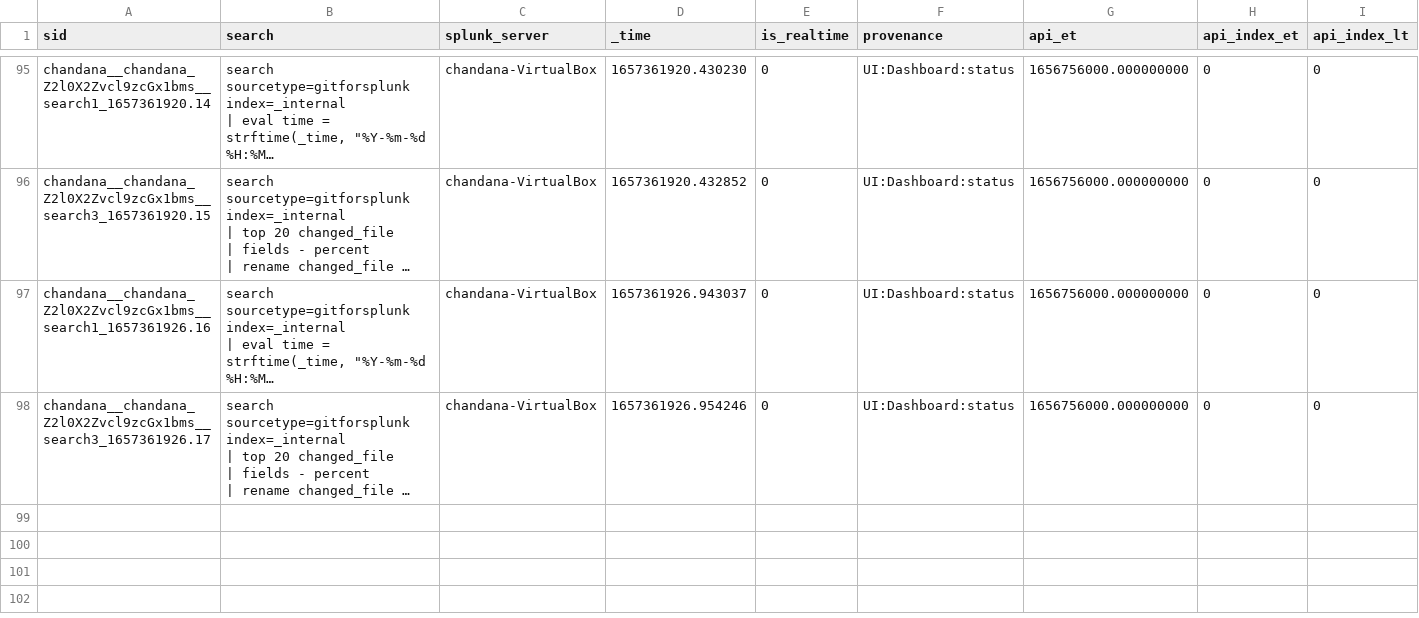
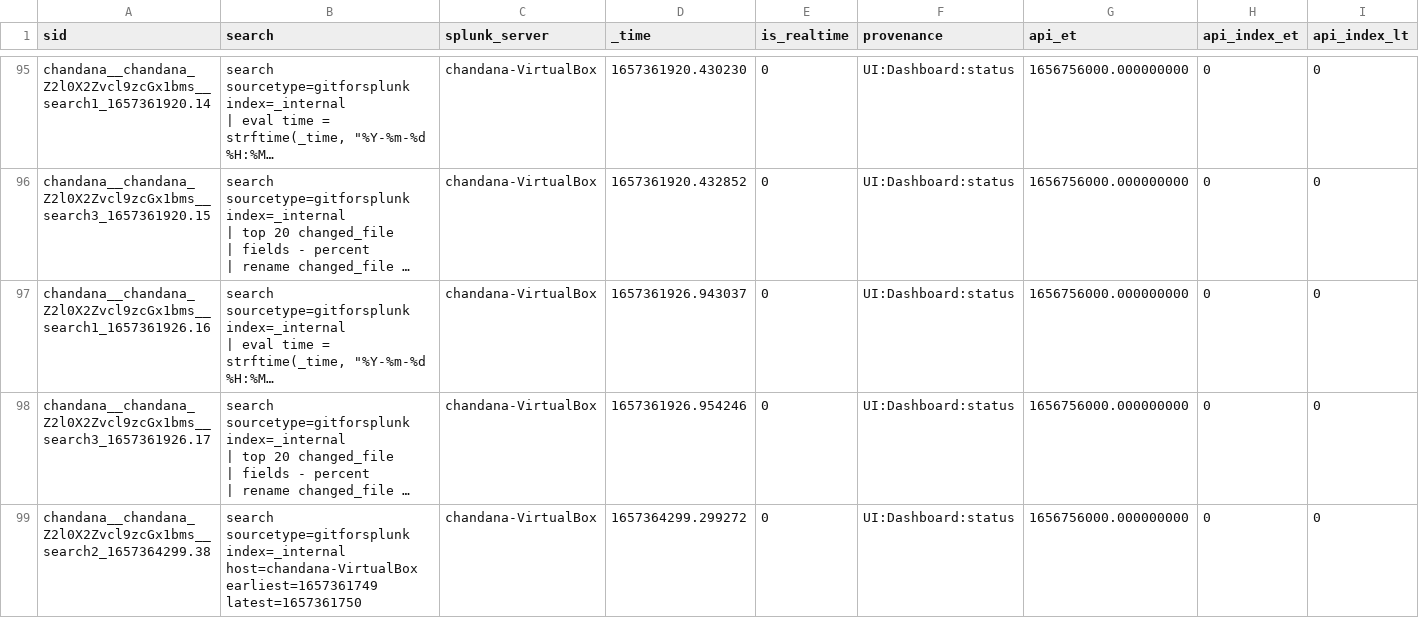
Before and after one commit to chanxxx1999/chandana, a CSV file: users/chandana/git_for_splunk/history/chandana-VirtualBox.csv, drawn as a sheet; only a part is shown, gaps mark what is left out; long unchanged cells end in …; rows hold the shown columns only; the diff names each change by its address in the sheet, - before the commit and + after, or states it on an @@ line.

```diff
--- a/users/chandana/git_for_splunk/history/chandana-VirtualBox.csv
+++ b/users/chandana/git_for_splunk/history/chandana-VirtualBox.csv
+row 99: chandana__chandana_Z2l0X2Zvcl9zcGx1bms__search2_1657364299.38 | search sourcetype=gitforsplunk index=_internal host=chandana-VirtualBox earliest=1657361749 latest=1657361750 | chandana-VirtualBox | 1657364299.299272 | 0 | UI:Dashboard:status | 1656756000.000000000 | 0 | 0
```
Also changed, not shown: 4 other files.
